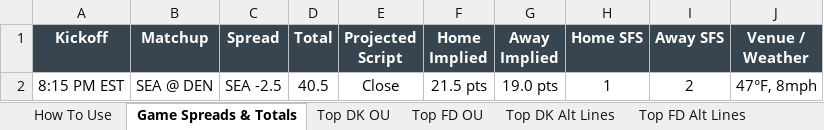
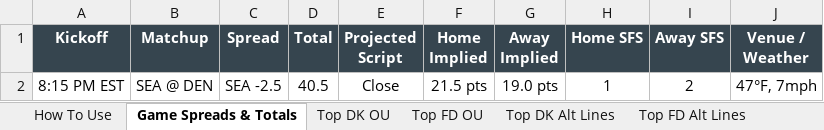
Before and after one commit to RhettTitus/nfl-dashboard, an Excel workbook: data/10-15-26.xlsx, sheet Game Spreads & Totals, drawn as a sheet; values as stored, in another font and other column widths than the file's, no borders; the diff names each change by its address in the sheet, - before the commit and + after, or states it on an @@ line.

```diff
--- a/data/10-15-26.xlsx (sheet Game Spreads & Totals)
+++ b/data/10-15-26.xlsx (sheet Game Spreads & Totals)
-J2 (Venue / Weather): 47°F, 8mph
+J2 (Venue / Weather): 47°F, 7mph
```
Also changed, not shown: sheet Top DK Alt Lines, sheet Top FD Alt Lines, sheet Top DK OU, sheet Top FD OU, sheet Receiving, sheet Rushing, 1 more sheet.
